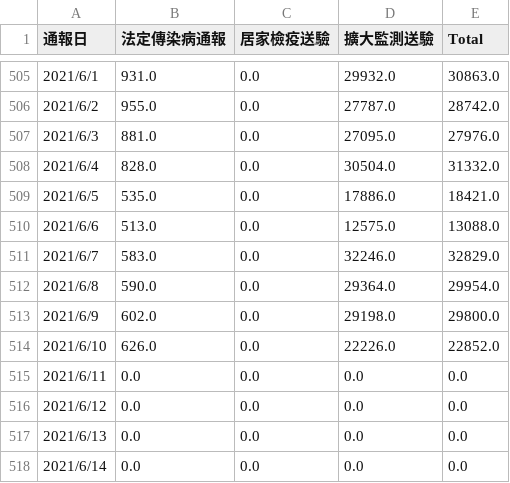
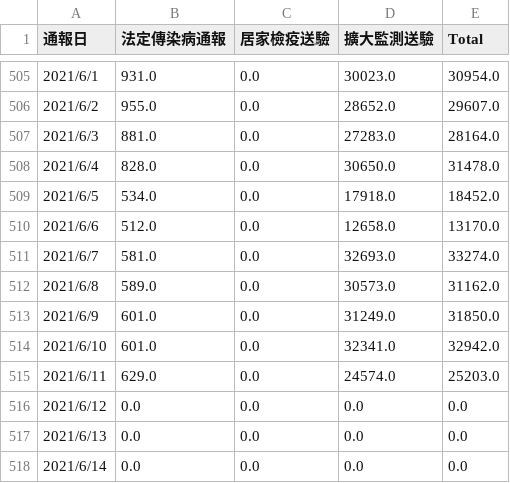
Before and after one commit to nknetsky/TW_COVID-19_visualization, a CSV file: covid19_tw_specimen.csv, drawn as a sheet; only a part is shown, gaps mark what is left out; the diff covers the shown part only.

```diff
--- a/covid19_tw_specimen.csv
+++ b/covid19_tw_specimen.csv
@@ -505,12 +505,12 @@
-2021/6/1,931.0,0.0,29932.0,30863.0
-2021/6/2,955.0,0.0,27787.0,28742.0
-2021/6/3,881.0,0.0,27095.0,27976.0
-2021/6/4,828.0,0.0,30504.0,31332.0
-2021/6/5,535.0,0.0,17886.0,18421.0
-2021/6/6,513.0,0.0,12575.0,13088.0
-2021/6/7,583.0,0.0,32246.0,32829.0
-2021/6/8,590.0,0.0,29364.0,29954.0
-2021/6/9,602.0,0.0,29198.0,29800.0
-2021/6/10,626.0,0.0,22226.0,22852.0
-2021/6/11,0.0,0.0,0.0,0.0
+2021/6/1,931.0,0.0,30023.0,30954.0
+2021/6/2,955.0,0.0,28652.0,29607.0
+2021/6/3,881.0,0.0,27283.0,28164.0
+2021/6/4,828.0,0.0,30650.0,31478.0
+2021/6/5,534.0,0.0,17918.0,18452.0
+2021/6/6,512.0,0.0,12658.0,13170.0
+2021/6/7,581.0,0.0,32693.0,33274.0
+2021/6/8,589.0,0.0,30573.0,31162.0
+2021/6/9,601.0,0.0,31249.0,31850.0
+2021/6/10,601.0,0.0,32341.0,32942.0
+2021/6/11,629.0,0.0,24574.0,25203.0
 2021/6/12,0.0,0.0,0.0,0.0
```
Also changed, not shown: 32 edited cells elsewhere in this file, 2 other files.
